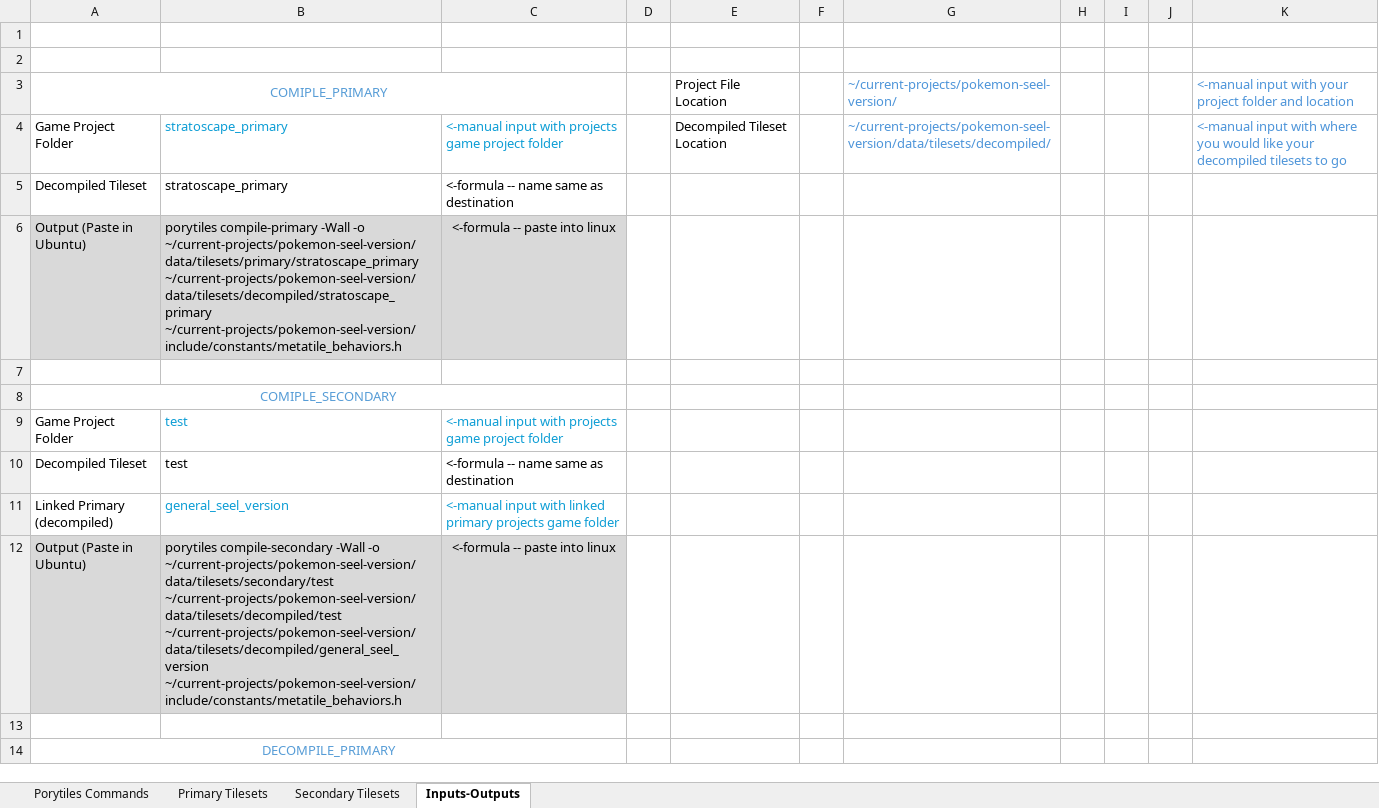
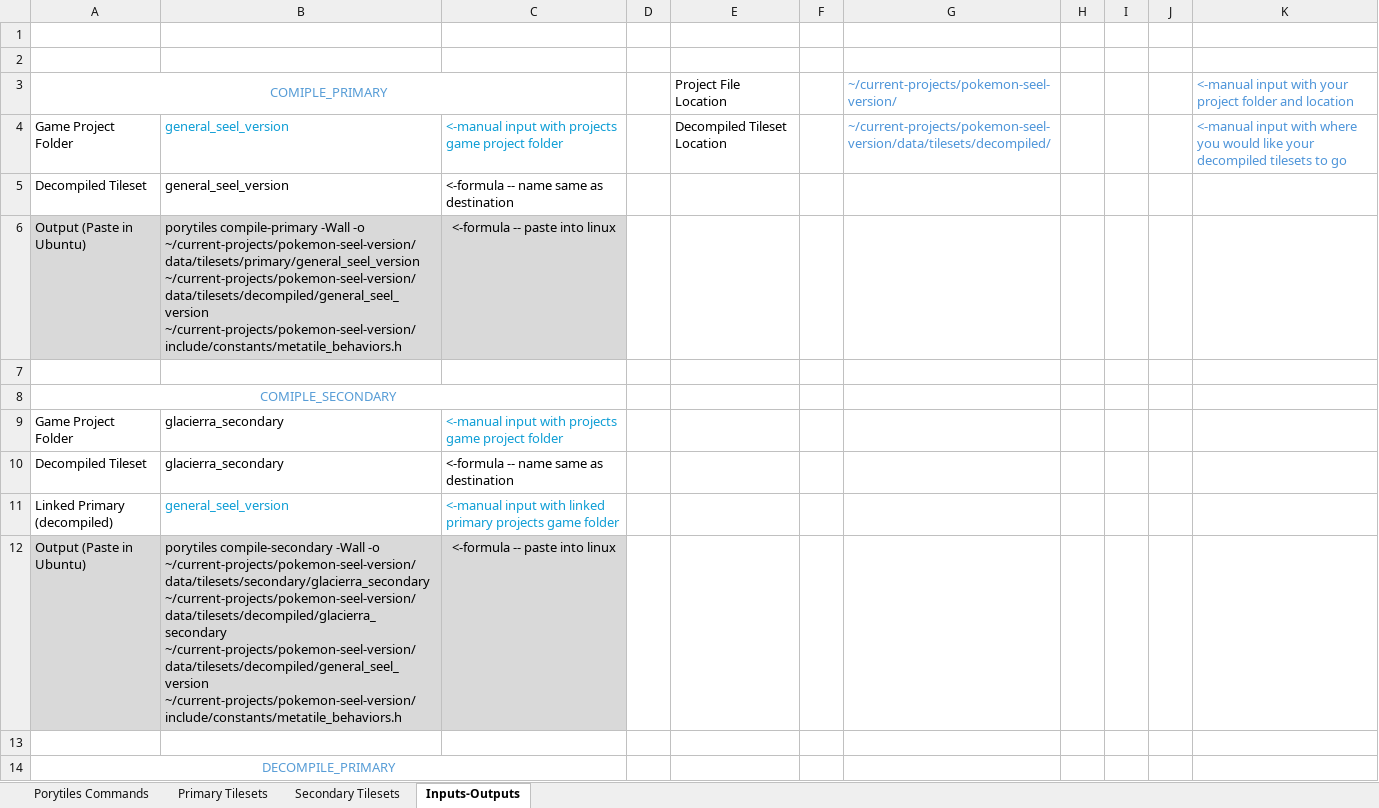
Before and after one commit to FosterProgramming/pokeemerald-expansion, an Excel workbook: data/tilesets/decompiled/Porytiles Template.xlsx, sheet Inputs-Outputs, drawn as a sheet; only a part is shown; values as stored, in another font and other column widths than the file's, no borders; the diff covers the shown part only; the diff names each change by its address in the sheet, - before the commit and + after, or states it on an @@ line.

Commit message:
added glacierra_secondary tileset in porytiles format

```diff
--- a/data/tilesets/decompiled/Porytiles Template.xlsx (sheet Inputs-Outputs)
+++ b/data/tilesets/decompiled/Porytiles Template.xlsx (sheet Inputs-Outputs)
-B4:B5: stratoscape_primary
+B4:B5: general_seel_version
-B6: …-Wall -o ~/current-projects/pokemon-seel-version/data/tilesets/primary/stratoscape_primary ~/current-projects/pokemon-seel-version/data/tilesets/decompiled/stratoscape_primary ~/current-projects/pokemon-seel-version/include/constants/metatile_behaviors.h
+B6: …-Wall -o ~/current-projects/pokemon-seel-version/data/tilesets/primary/general_seel_version ~/current-projects/pokemon-seel-version/data/tilesets/decompiled/general_seel_version ~/current-projects/pokemon-seel-version/include/constants/metatile_behaviors.h
-B9:B10: test
+B9:B10: glacierra_secondary
-B9 text colour: #0F9ED5
+B9 text colour: black
-B12: …-Wall -o ~/current-projects/pokemon-seel-version/data/tilesets/secondary/test ~/current-projects/pokemon-seel-version/data/tilesets/decompiled/test ~/current-projects/pokemon-seel-version/data/tilesets/decompiled/general_seel_version ~/current-projects/pokemon-seel-version/include/constants/metatile_behaviors.h
+B12: …-Wall -o ~/current-projects/pokemon-seel-version/data/tilesets/secondary/glacierra_secondary ~/current-projects/pokemon-seel-version/data/tilesets/decompiled/glacierra_secondary ~/current-projects/pokemon-seel-version/data/tilesets/decompiled/general_seel_version ~/current-projects/pokemon-seel-version/include/constants/metatile_behaviors.h
```
Also changed, not shown: 6 edited cells and cell formats elsewhere in this sheet, sheet Secondary Tilesets, sheet Primary Tilesets, 25 other files.
